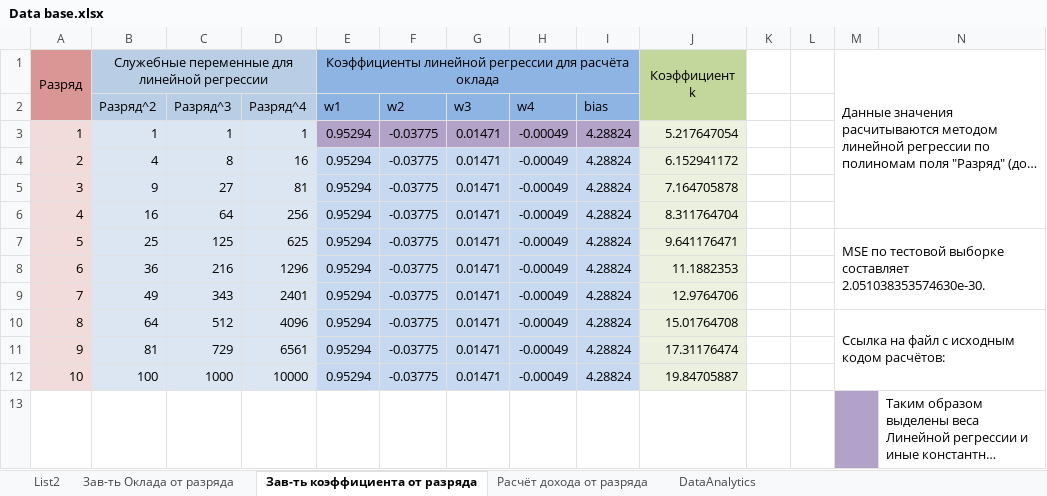
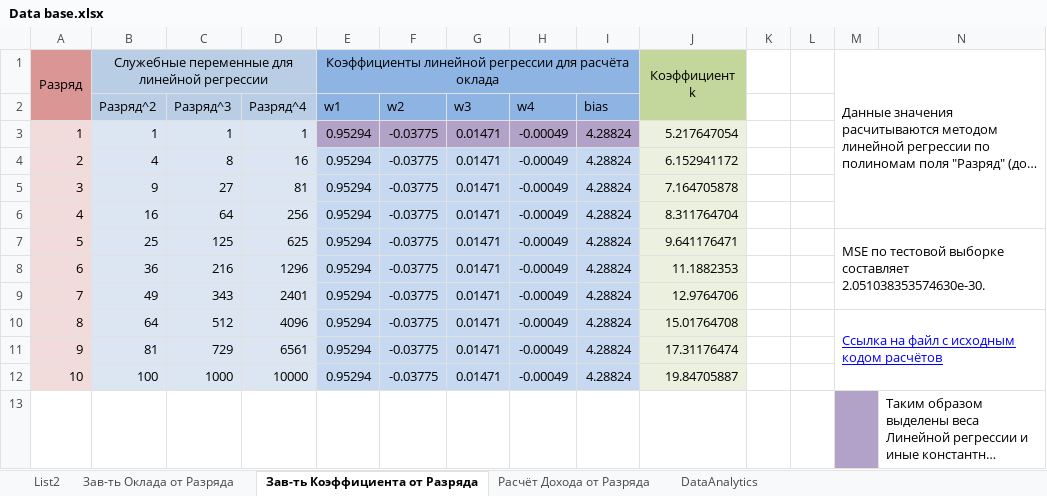
Before and after one commit to TyurinIvan/testTasks, an Excel workbook: Analytical test task/Data base.xlsx, sheet Зав-ть Коэффициента от Разряда, drawn as a sheet; long unchanged cells end in …; values as stored, in another font and other column widths than the file's, no borders; charts and pictures not drawn; the diff names each change by its address in the sheet, - before the commit and + after, or states it on an @@ line.

Commit message:
release

```diff
--- a/Analytical test task/Data base.xlsx (sheet Зав-ть Коэффициента от Разряда)
+++ b/Analytical test task/Data base.xlsx (sheet Зав-ть Коэффициента от Разряда)
-sheet tab: Зав-ть Оклада от разряда
+sheet tab: Зав-ть Оклада от Разряда
-sheet tab: Зав-ть коэффициента от разряда
+sheet tab: Зав-ть Коэффициента от Разряда
-sheet tab: Расчёт дохода от разряда
+sheet tab: Расчёт Дохода от Разряда
-M10: Ссылка на файл с исходным кодом расчётов:
+M10: Ссылка на файл с исходным кодом расчётов
@@ M10 underline: off → on, text colour: black → #0000FF @@
```
Also changed, not shown: formulas that keep their value, charts or pictures.
